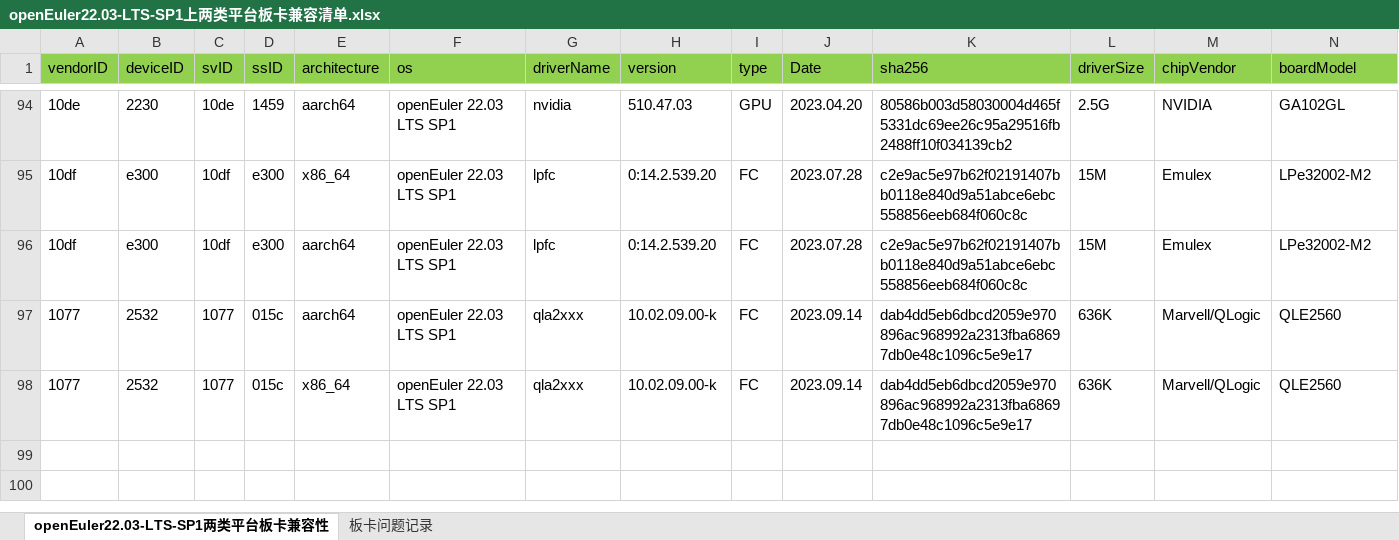
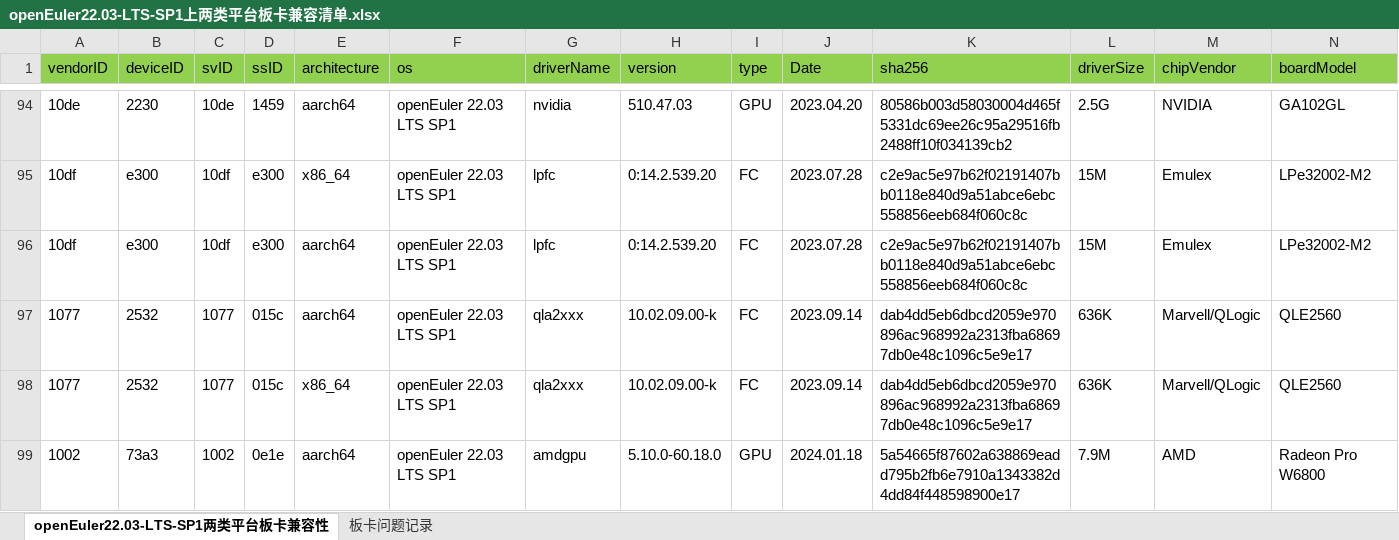
Before and after one commit to openeuler-mirror/openEuler-portal, an Excel workbook: data/compatibility/openEuler22.03-LTS-SP1上两类平台板卡兼容清单.xlsx, sheet openEuler22.03-LTS-SP1两类平台板卡兼容性, drawn as a sheet; only a part is shown, gaps mark what is left out; values as stored, in another font and other column widths than the file's, no borders; rows hold the shown columns only; the diff names each change by its address in the sheet, - before the commit and + after, or states it on an @@ line.

Commit message:
添加整机与板卡在openEuler上的适配结果

```diff
--- a/data/compatibility/openEuler22.03-LTS-SP1上两类平台板卡兼容清单.xlsx (sheet openEuler22.03-LTS-SP1两类平台板卡兼容性)
+++ b/data/compatibility/openEuler22.03-LTS-SP1上两类平台板卡兼容清单.xlsx (sheet openEuler22.03-LTS-SP1两类平台板卡兼容性)
+row 99: 1002 | 73a3 | 1002 | 0e1e | aarch64 | openEuler 22.03 LTS SP1 | amdgpu | 5.10.0-60.18.0 | GPU | 2024.01.18 | 5a54665f87602a638869eadd795b2fb6e7910a1343382d4dd84f448598900e17 | 7.9M | AMD | Radeon Pro W6800
```
Also changed, not shown: 4 other files.
